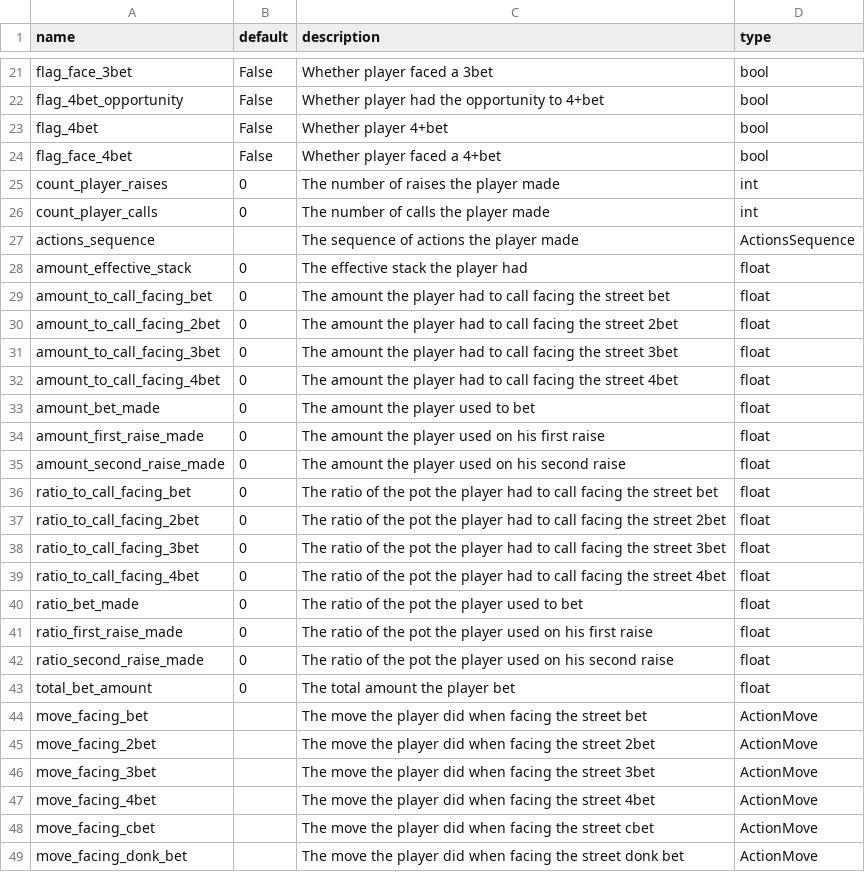
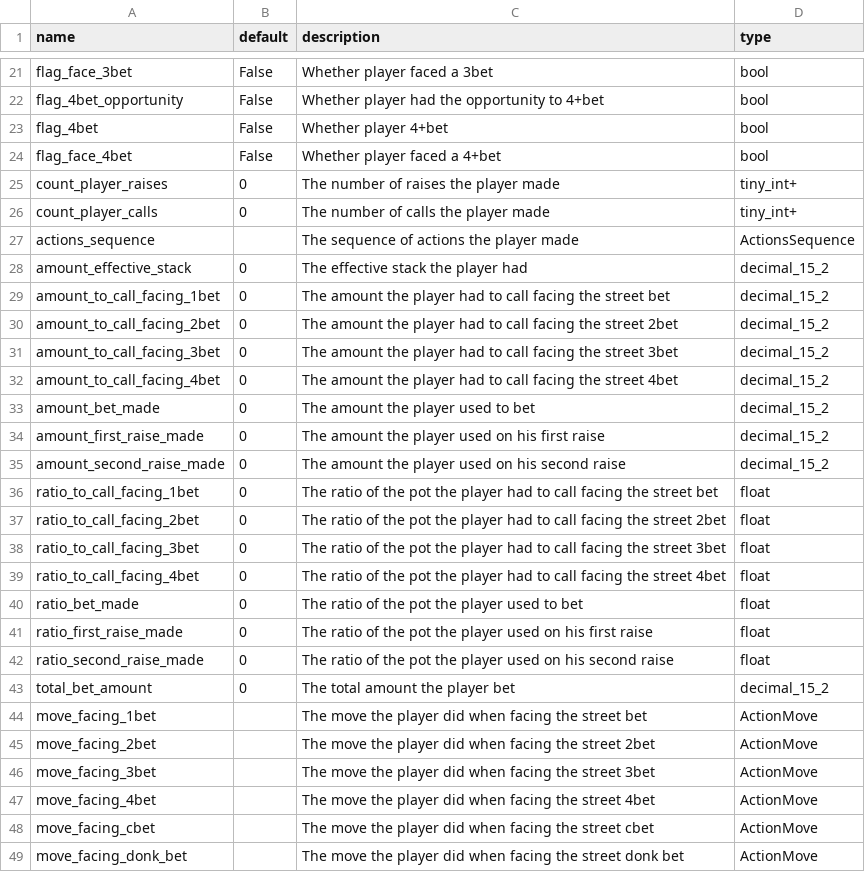
Before and after one commit to Manggy94/PokerComponents, a CSV file: pkrcomponents/components/players/street_hand_stats/postflop_player_hand_stats_description.csv, drawn as a sheet; only a part is shown, gaps mark what is left out.

```diff
--- a/pkrcomponents/components/players/street_hand_stats/postflop_player_hand_stats_description.csv
+++ b/pkrcomponents/components/players/street_hand_stats/postflop_player_hand_stats_description.csv
@@ -24,14 +24,14 @@ flag_4bet,False,Whether player 4+bet ,bool
 flag_face_4bet,False,Whether player faced a 4+bet ,bool
-count_player_raises,0,The number of raises the player made ,int
-count_player_calls,0,The number of calls the player made ,int
+count_player_raises,0,The number of raises the player made ,tiny_int+
+count_player_calls,0,The number of calls the player made ,tiny_int+
 actions_sequence,,The sequence of actions the player made ,ActionsSequence
-amount_effective_stack,0,The effective stack the player had ,float
-amount_to_call_facing_bet,0,The amount the player had to call facing the street bet,float
-amount_to_call_facing_2bet,0,The amount the player had to call facing the street 2bet,float
-amount_to_call_facing_3bet,0,The amount the player had to call facing the street 3bet,float
-amount_to_call_facing_4bet,0,The amount the player had to call facing the street 4bet,float
-amount_bet_made,0,The amount the player used to bet ,float
-amount_first_raise_made,0,The amount the player used on his first raise ,float
-amount_second_raise_made,0,The amount the player used on his second raise ,float
-ratio_to_call_facing_bet,0,The ratio of the pot the player had to call facing the street bet,float
+amount_effective_stack,0,The effective stack the player had ,decimal_15_2
+amount_to_call_facing_1bet,0,The amount the player had to call facing the street bet,decimal_15_2
+amount_to_call_facing_2bet,0,The amount the player had to call facing the street 2bet,decimal_15_2
+amount_to_call_facing_3bet,0,The amount the player had to call facing the street 3bet,decimal_15_2
+amount_to_call_facing_4bet,0,The amount the player had to call facing the street 4bet,decimal_15_2
+amount_bet_made,0,The amount the player used to bet ,decimal_15_2
+amount_first_raise_made,0,The amount the player used on his first raise ,decimal_15_2
+amount_second_raise_made,0,The amount the player used on his second raise ,decimal_15_2
+ratio_to_call_facing_1bet,0,The ratio of the pot the player had to call facing the street bet,float
 ratio_to_call_facing_2bet,0,The ratio of the pot the player had to call facing the street 2bet,float
@@ -42,4 +42,4 @@ ratio_first_raise_made,0,The ratio of the pot the player used on his first raise
 ratio_second_raise_made,0,The ratio of the pot the player used on his second raise ,float
-total_bet_amount,0,The total amount the player bet ,float
-move_facing_bet,,The move the player did when facing the street bet,ActionMove
+total_bet_amount,0,The total amount the player bet ,decimal_15_2
+move_facing_1bet,,The move the player did when facing the street bet,ActionMove
 move_facing_2bet,,The move the player did when facing the street 2bet,ActionMove
```
Also changed, not shown: pkrcomponents/components/players/street_hand_stats/general_player_hand_stats_description.csv, pkrcomponents/components/players/street_hand_stats/preflop_player_hand_stats_description.csv, 6 other files.
